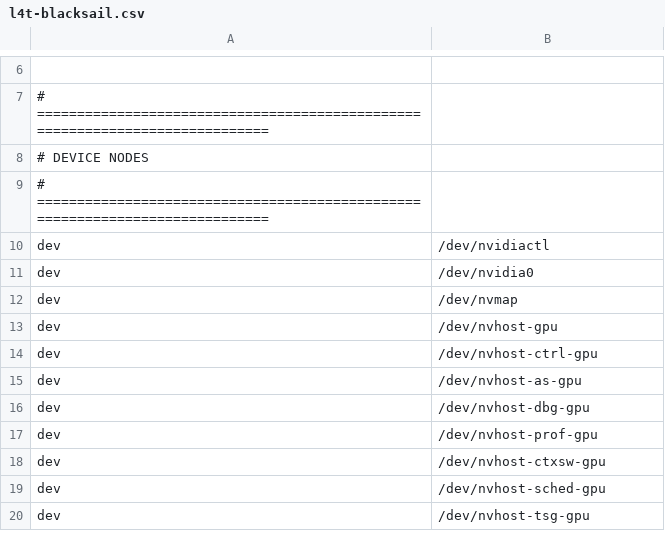
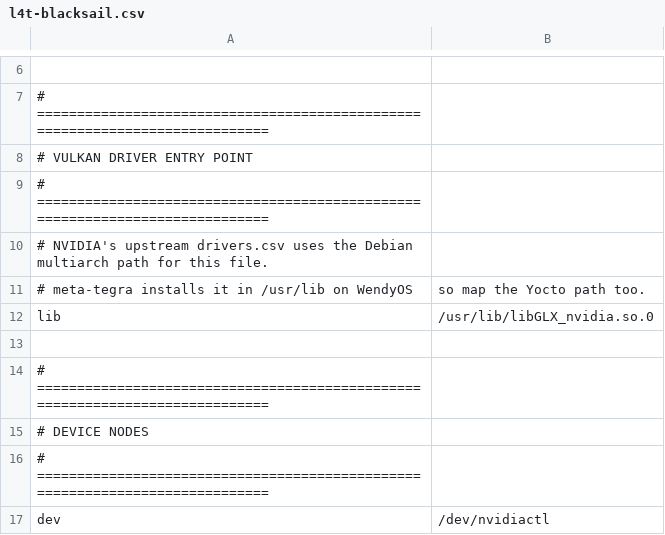
Before and after one commit to wendylabsinc/WendyOS-Builder, a CSV file: meta-tegra-extensions/recipes-support/nvidia-container-config/files/l4t-blacksail.csv, drawn as a sheet; only a part is shown, gaps mark what is left out; the shorter side is filled out with more unchanged rows.

Commit message:
fix(tegra): expose Vulkan GLX driver to containers

```diff
--- a/meta-tegra-extensions/recipes-support/nvidia-container-config/files/l4t-blacksail.csv
+++ b/meta-tegra-extensions/recipes-support/nvidia-container-config/files/l4t-blacksail.csv
@@ -7,2 +7,9 @@
 # =============================================================================
+# VULKAN DRIVER ENTRY POINT
+# =============================================================================
+# NVIDIA's upstream drivers.csv uses the Debian multiarch path for this file.
+# meta-tegra installs it in /usr/lib on WendyOS, so map the Yocto path too.
+lib, /usr/lib/libGLX_nvidia.so.0
+
+# =============================================================================
 # DEVICE NODES
```
Also changed, not shown: 2 other files.
